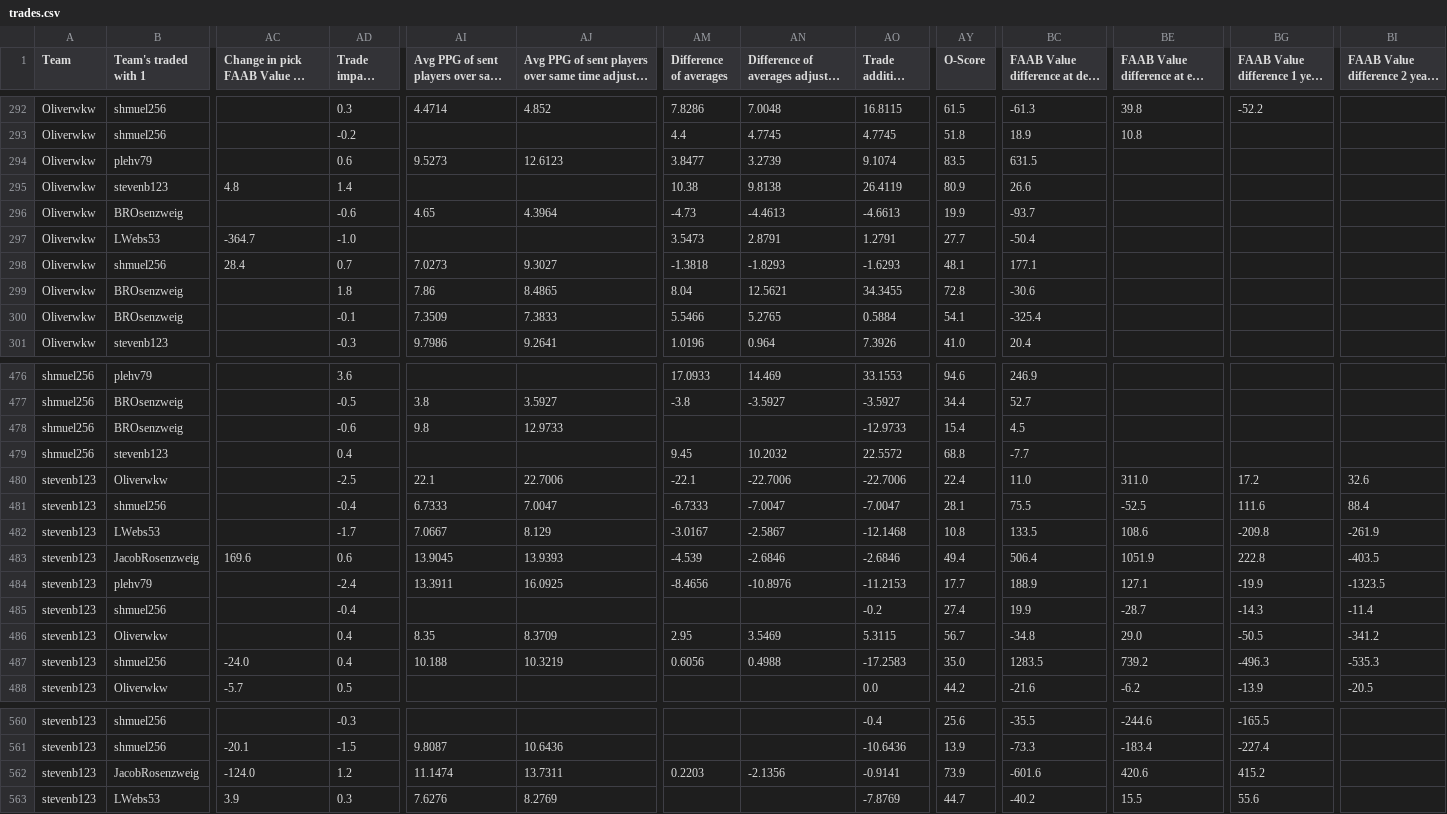
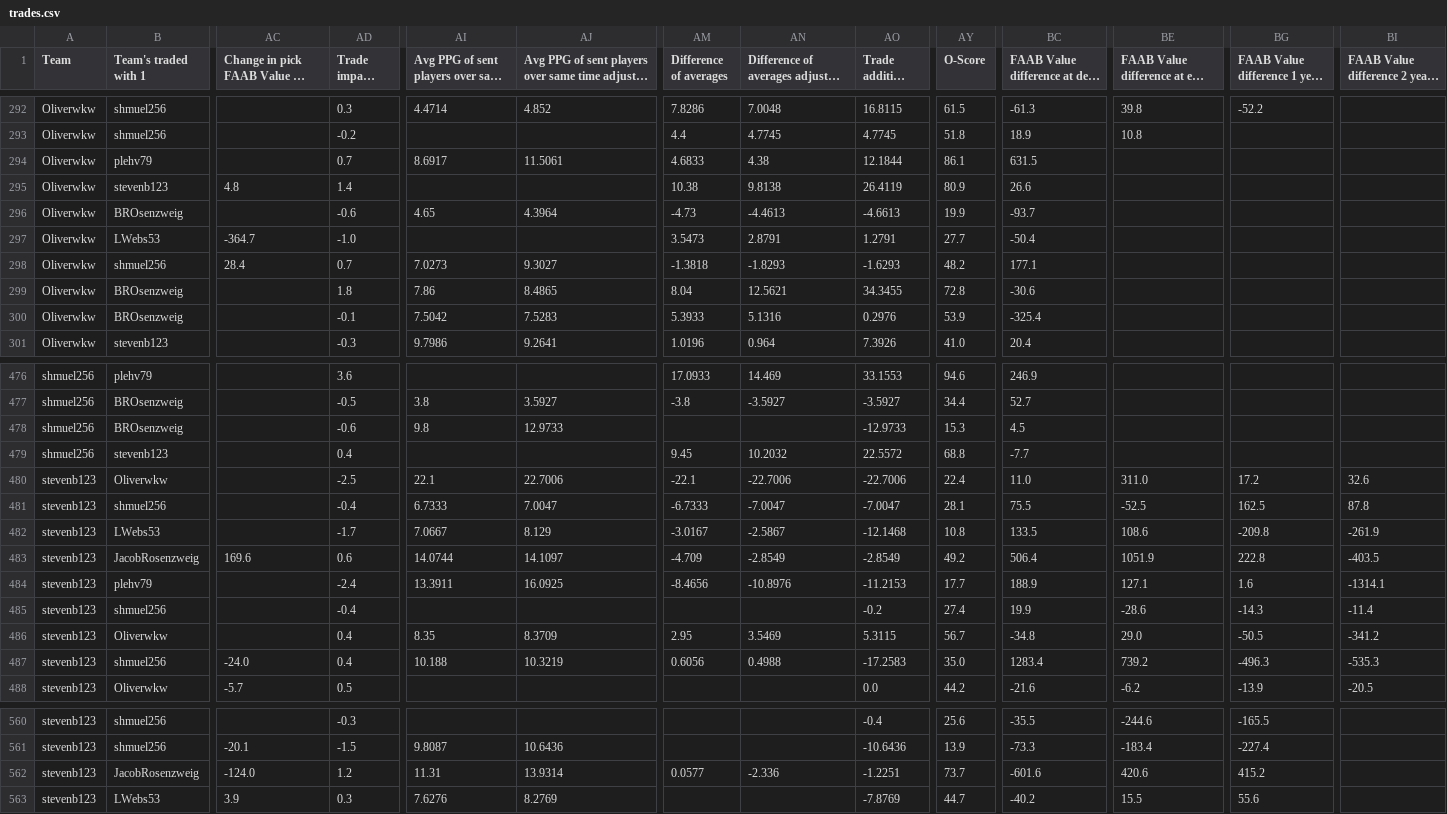
Before and after one commit to Oliverwkw/LOTG-Stats, a CSV file: exports/trades.csv, drawn as a sheet; only a part is shown, gaps mark what is left out; long unchanged cells end in …; the diff covers the shown part only; the diff names each change by its address in the sheet, - before the commit and + after, or states it on an @@ line.

```diff
--- a/exports/trades.csv
+++ b/exports/trades.csv
-AD294 (Trade impact score): 0.6
+AD294 (Trade impact score): 0.7
-AI294: 9.5273
+AI294: 8.6917
-AJ294: 12.6123
+AJ294: 11.5061
-AM294 (Difference of averages): 3.8477
+AM294 (Difference of averages): 4.6833
-AN294: 3.2739
+AN294: 4.38
-AO294 (Trade addition value): 9.1074
+AO294 (Trade addition value): 12.1844
-AY294 (O-Score): 83.5
+AY294 (O-Score): 86.1
-AY298 (O-Score): 48.1
+AY298 (O-Score): 48.2
-AI300: 7.3509
+AI300: 7.5042
-AJ300: 7.3833
+AJ300: 7.5283
-AM300 (Difference of averages): 5.5466
+AM300 (Difference of averages): 5.3933
-AN300: 5.2765
+AN300: 5.1316
-AO300 (Trade addition value): 0.5884
+AO300 (Trade addition value): 0.2976
-AY300 (O-Score): 54.1
+AY300 (O-Score): 53.9
-AY478 (O-Score): 15.4
+AY478 (O-Score): 15.3
-BG481: 111.6
+BG481: 162.5
-BI481: 88.4
+BI481: 87.8
-AI483: 13.9045
+AI483: 14.0744
-AJ483: 13.9393
+AJ483: 14.1097
-AM483 (Difference of averages): -4.539
+AM483 (Difference of averages): -4.709
-AN483: -2.6846
+AN483: -2.8549
-AO483 (Trade addition value): -2.6846
+AO483 (Trade addition value): -2.8549
-AY483 (O-Score): 49.4
+AY483 (O-Score): 49.2
-BG484: -19.9
+BG484: 1.6
-BI484: -1323.5
+BI484: -1314.1
-BE485: -28.7
+BE485: -28.6
-BC487: 1283.5
+BC487: 1283.4
-AI562: 11.1474
+AI562: 11.31
-AJ562: 13.7311
+AJ562: 13.9314
-AM562 (Difference of averages): 0.2203
+AM562 (Difference of averages): 0.0577
-AN562: -2.1356
+AN562: -2.336
-AO562 (Trade addition value): -0.9141
+AO562 (Trade addition value): -1.2251
-AY562 (O-Score): 73.9
+AY562 (O-Score): 73.7
```
Also changed, not shown: 78 edited cells elsewhere in this file, exports/add_drops.csv, exports/non_rookie_picks.csv, 35 other files.
